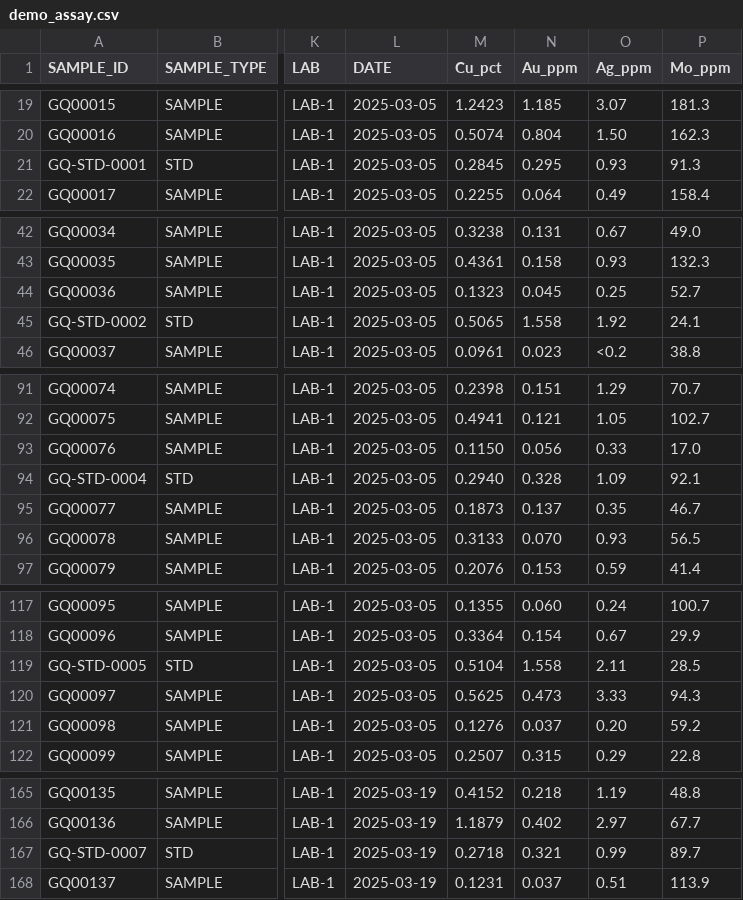
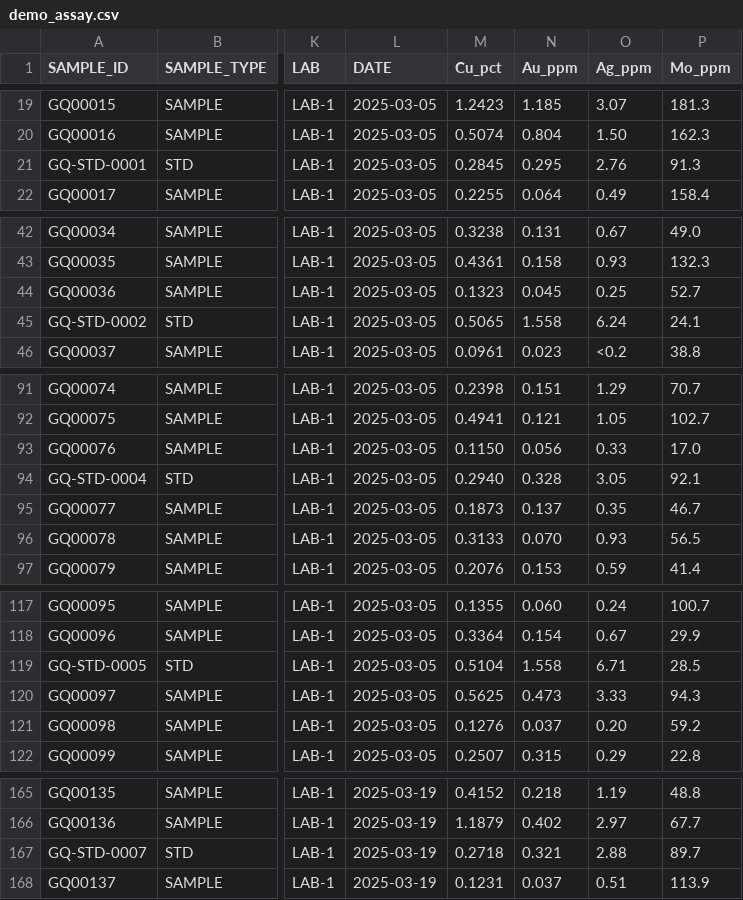
Before and after one commit to alialinaghi72/alialinaghi72.github.io, a CSV file: _software/GEOQAQC/sample_data/demo_assay.csv, drawn as a sheet; only a part is shown, gaps mark what is left out; the diff covers the shown part only; the diff names each change by its address in the sheet, - before the commit and + after, or states it on an @@ line.

```diff
--- a/_software/GEOQAQC/sample_data/demo_assay.csv
+++ b/_software/GEOQAQC/sample_data/demo_assay.csv
-O21 (Ag_ppm): 0.93
+O21 (Ag_ppm): 2.76
-O45 (Ag_ppm): 1.92
+O45 (Ag_ppm): 6.24
-O94 (Ag_ppm): 1.09
+O94 (Ag_ppm): 3.05
-O119 (Ag_ppm): 2.11
+O119 (Ag_ppm): 6.71
-O167 (Ag_ppm): 0.99
+O167 (Ag_ppm): 2.88
```
Also changed, not shown: 35 edited cells elsewhere in this file, _software/GEOQAQC/sample_data/demo_crm_certificates.csv, 15 other files.
